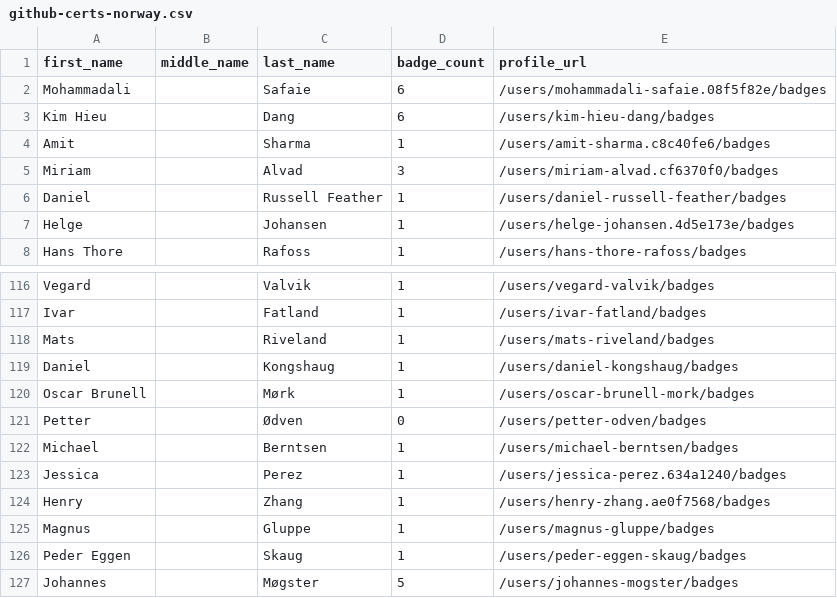
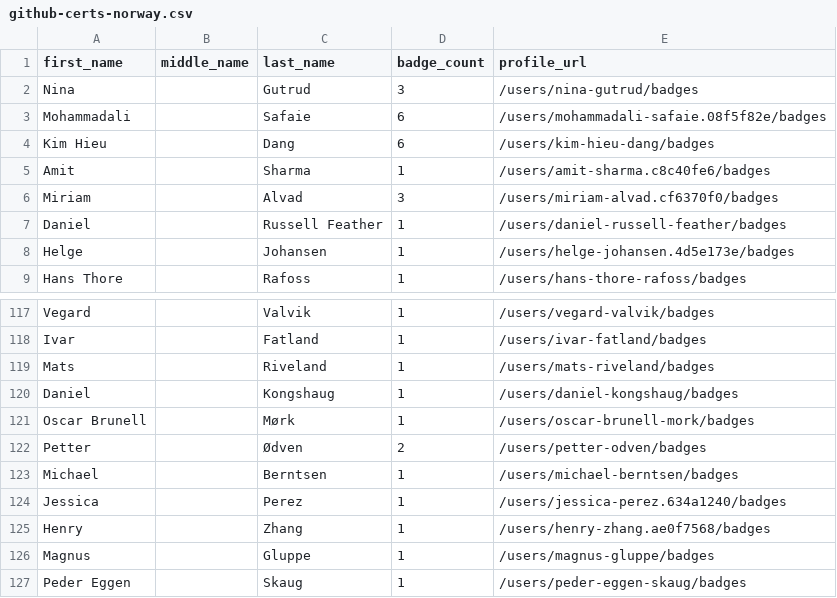
Before and after one commit to Joas707/github-certification-ranking-fork, a CSV file: datasource/github-certs-norway.csv, drawn as a sheet; only a part is shown, gaps mark what is left out; the shorter side is filled out with more unchanged rows.

```diff
--- a/datasource/github-certs-norway.csv
+++ b/datasource/github-certs-norway.csv
@@ -1,2 +1,3 @@
 first_name,middle_name,last_name,badge_count,profile_url
+Nina,,Gutrud,3,/users/nina-gutrud/badges
 Mohammadali,,Safaie,6,/users/mohammadali-safaie.08f5f82e/badges
@@ -120,3 +121,3 @@ Daniel,,Kongshaug,1,/users/daniel-kongshaug/badges
 Oscar Brunell,,Mørk,1,/users/oscar-brunell-mork/badges
-Petter,,Ødven,0,/users/petter-odven/badges
+Petter,,Ødven,2,/users/petter-odven/badges
 Michael,,Berntsen,1,/users/michael-berntsen/badges
```
Also changed, not shown: datasource/github-certs-france.csv, datasource/github-certs-georgia.csv, 47 other files.
